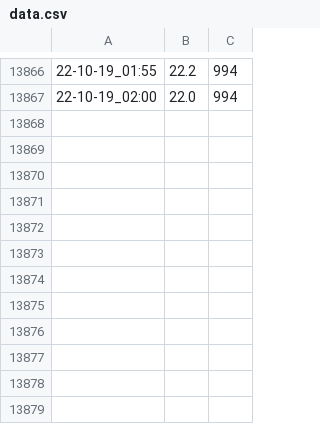
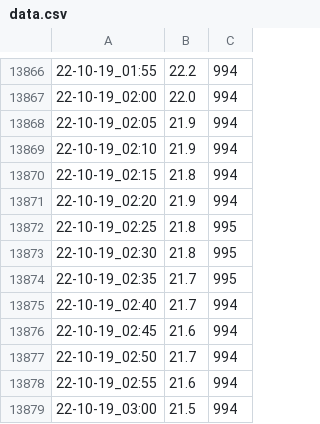
Before and after one commit to SpikePy/Pi-Temperature-Logger, a CSV file: data.csv, drawn as a sheet; only a part is shown, gaps mark what is left out.

Commit message:
commit new data

```diff
--- a/data.csv
+++ b/data.csv
@@ -13867 +13867,13 @@
 22-10-19_02:00,22.0,994
+22-10-19_02:05,21.9,994
+22-10-19_02:10,21.9,994
+22-10-19_02:15,21.8,994
+22-10-19_02:20,21.9,994
+22-10-19_02:25,21.8,995
+22-10-19_02:30,21.8,995
+22-10-19_02:35,21.7,995
+22-10-19_02:40,21.7,994
+22-10-19_02:45,21.6,994
+22-10-19_02:50,21.7,994
+22-10-19_02:55,21.6,994
+22-10-19_03:00,21.5,994
```
Also changed, not shown: 4 other files.
